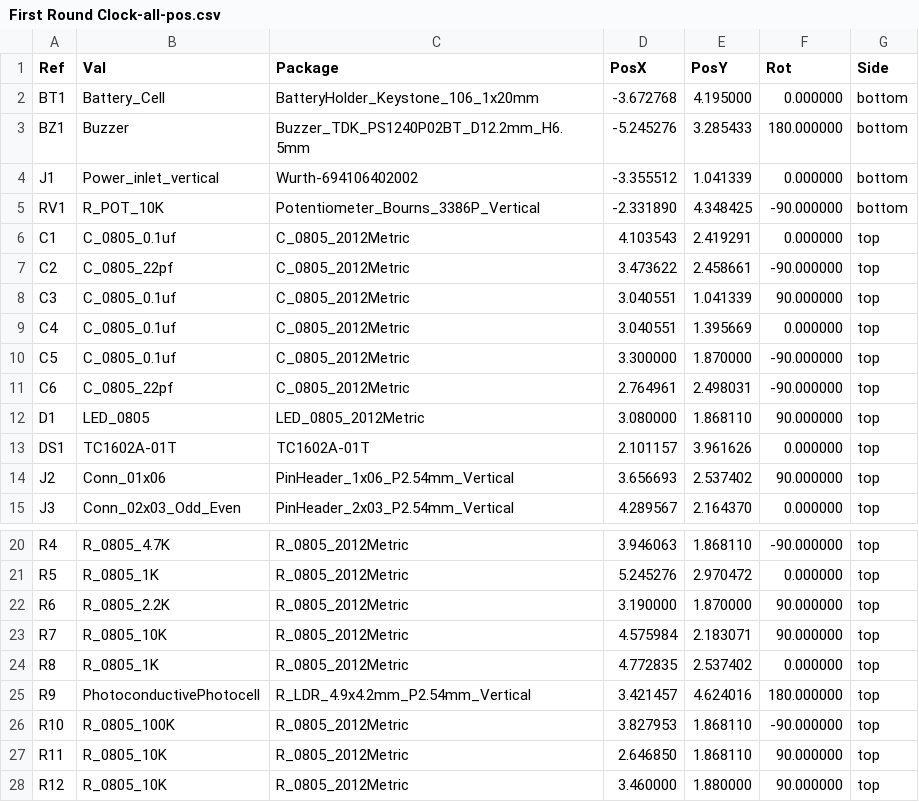
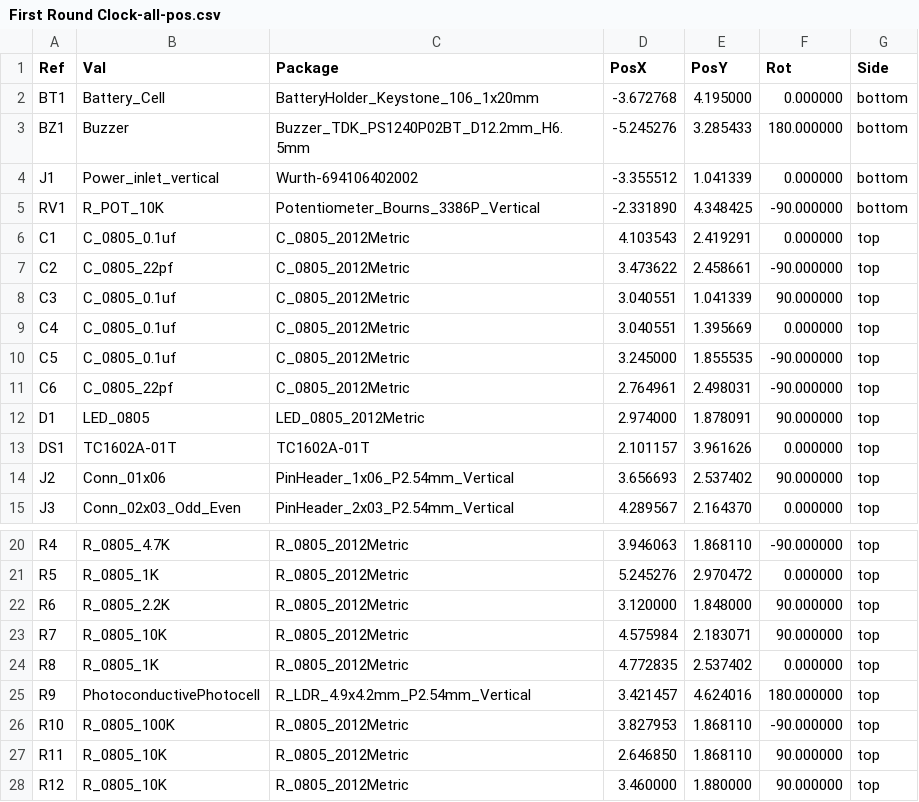
Before and after one commit to hps-andrew/CLOCK_HPS_AndrewPerez, a CSV file: First Round Clock/gerbers/First Round Clock-all-pos.csv (was First Round Clock/First Round Clock-all-pos.csv), drawn as a sheet; only a part is shown, gaps mark what is left out.

Commit message:
Final clock
Final gerber out for clock

```diff
--- a/First Round Clock/First Round Clock-all-pos.csv
+++ b/First Round Clock/gerbers/First Round Clock-all-pos.csv
@@ -9,5 +9,5 @@ Ref,Val,Package,PosX,PosY,Rot,Side
 "C4","C_0805_0.1uf","C_0805_2012Metric",3.040551,1.395669,0.000000,top
-"C5","C_0805_0.1uf","C_0805_2012Metric",3.300000,1.870000,-90.000000,top
+"C5","C_0805_0.1uf","C_0805_2012Metric",3.245000,1.855535,-90.000000,top
 "C6","C_0805_22pf","C_0805_2012Metric",2.764961,2.498031,-90.000000,top
-"D1","LED_0805","LED_0805_2012Metric",3.080000,1.868110,90.000000,top
+"D1","LED_0805","LED_0805_2012Metric",2.974000,1.878091,90.000000,top
 "DS1","TC1602A-01T","TC1602A-01T",2.101157,3.961626,0.000000,top
@@ -21,3 +21,3 @@ Ref,Val,Package,PosX,PosY,Rot,Side
 "R5","R_0805_1K","R_0805_2012Metric",5.245276,2.970472,0.000000,top
-"R6","R_0805_2.2K","R_0805_2012Metric",3.190000,1.870000,90.000000,top
+"R6","R_0805_2.2K","R_0805_2012Metric",3.120000,1.848000,90.000000,top
 "R7","R_0805_10K","R_0805_2012Metric",4.575984,2.183071,90.000000,top
```
Also changed, not shown: 44 other files.
